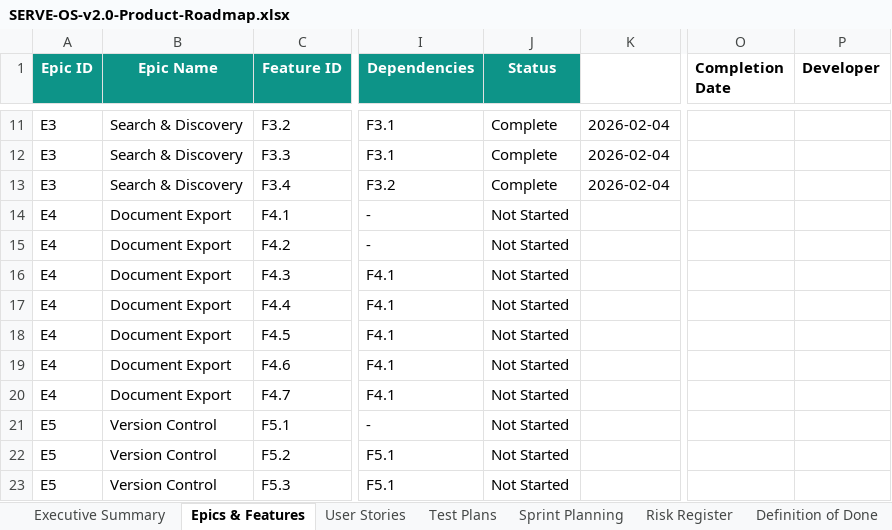
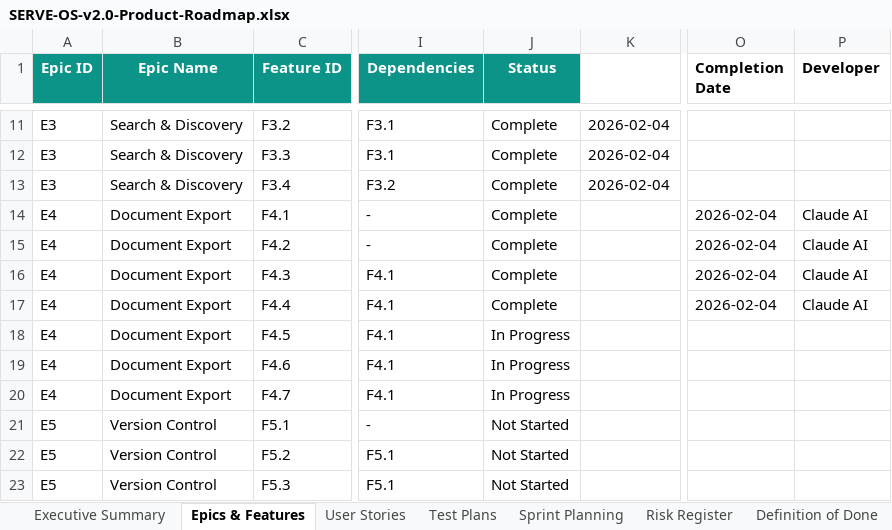
Before and after one commit to mikeburtonnwa-droid/fl-serve-os, an Excel workbook: SERVE-OS-v2.0-Product-Roadmap.xlsx, sheet Epics & Features, drawn as a sheet; only a part is shown, gaps mark what is left out; values as stored, in another font and other column widths than the file's, no borders; the diff names each change by its address in the sheet, - before the commit and + after, or states it on an @@ line.

```diff
--- a/SERVE-OS-v2.0-Product-Roadmap.xlsx (sheet Epics & Features)
+++ b/SERVE-OS-v2.0-Product-Roadmap.xlsx (sheet Epics & Features)
-J14:J17 (Status): Not Started
+J14:J17 (Status): Complete
-O14:O17 (Completion Date): (empty)
+O14:O17 (Completion Date): 2026-02-04
-P14:P17 (Developer): (empty)
+P14:P17 (Developer): Claude AI
-J18:J20 (Status): Not Started
+J18:J20 (Status): In Progress
```
Also changed, not shown: sheet Sprint Planning, 10 other files.
